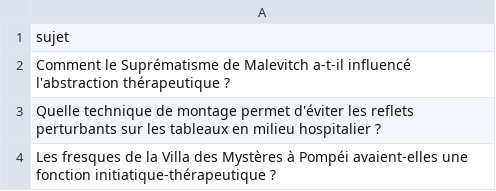
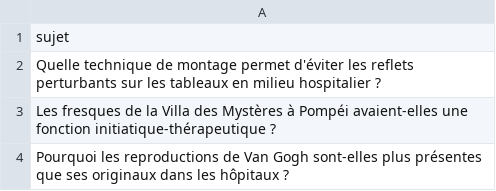
Before and after one commit to Metalosmose21/Cabinet-m-dical-1-, a CSV file: sujets.csv, drawn as a sheet; only a part is shown; the shorter side is filled out with more unchanged rows.

```diff
--- a/sujets.csv
+++ b/sujets.csv
@@ -1,3 +1,2 @@
 sujet
-Comment le Suprématisme de Malevitch a-t-il influencé l'abstraction thérapeutique ?
 Quelle technique de montage permet d'éviter les reflets perturbants sur les tableaux en milieu hospitalier ?
```
Also changed, not shown: sujets_traites.csv.
